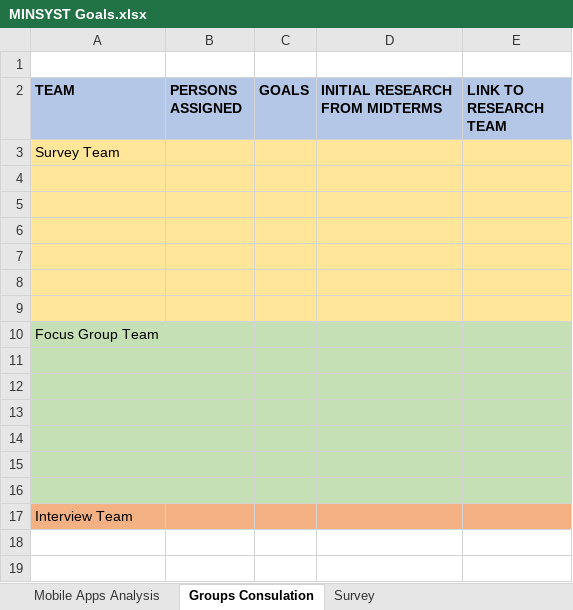
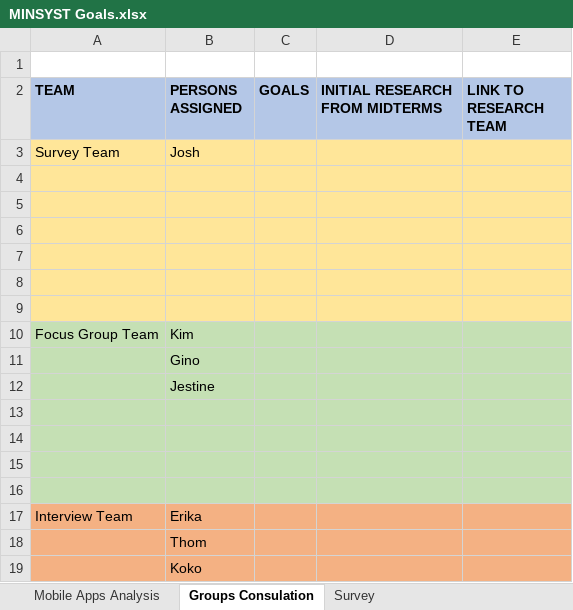
Before and after one commit to jdimapilis02/minsyst-research, an Excel workbook: MINSYST Goals.xlsx, sheet Groups Consulation, drawn as a sheet; values as stored, in another font and other column widths than the file's, no borders; removed rows and columns are numbered as before the commit, all else as after; the diff names each change by its address in the sheet, - before the commit and + after, or states it on an @@ line.

Commit message:
Edited MINSYST Goals.xlsx to update more about plans

```diff
--- a/MINSYST Goals.xlsx (sheet Groups Consulation)
+++ b/MINSYST Goals.xlsx (sheet Groups Consulation)
-B3 (PERSONS ASSIGNED): (empty)
+B3 (PERSONS ASSIGNED): Josh
-B10 (PERSONS ASSIGNED): (empty)
+B10 (PERSONS ASSIGNED): Kim
+row 11:  | Gino
+row 12:  | Jestine
-row 15: (empty)
-row 16: (empty)
-B17 (PERSONS ASSIGNED): (empty)
+B17 (PERSONS ASSIGNED): Erika
+row 18:  | Thom
+row 19:  | Koko
```
